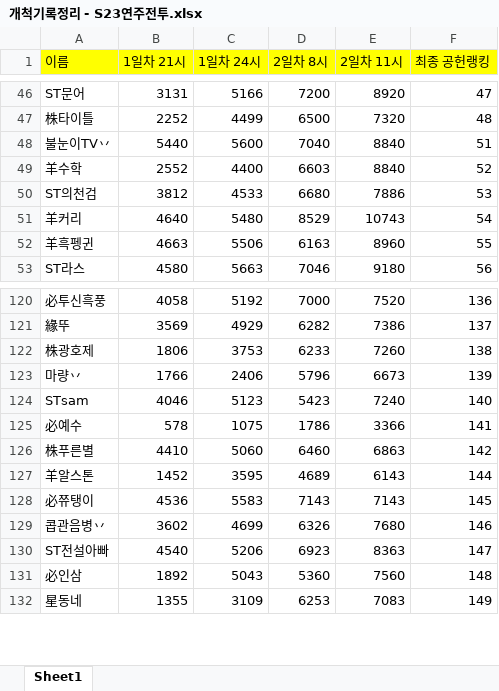
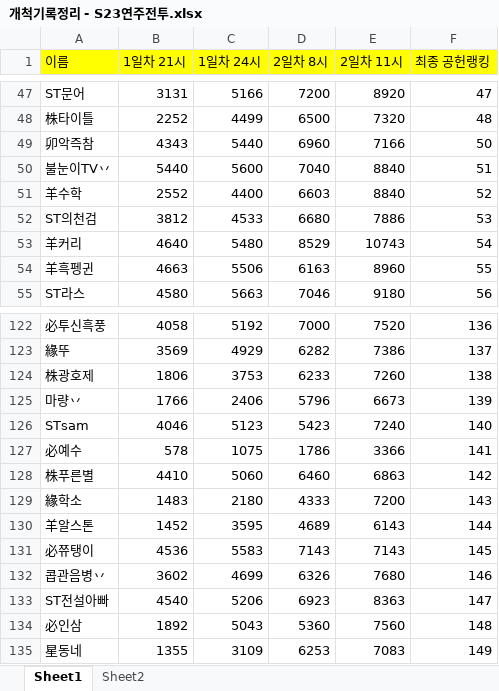
Before and after one commit to gotoastro5008-arch/S23, an Excel workbook: S23_연주전투/개척기록정리 - S23연주전투.xlsx, sheet Sheet1, drawn as a sheet; only a part is shown, gaps mark what is left out; values as stored, in another font and other column widths than the file's, no borders; charts and pictures not drawn; the diff covers the shown part only; the diff names each change by its address in the sheet, - before the commit and + after, or states it on an @@ line.

```diff
--- a/S23_연주전투/개척기록정리 - S23연주전투.xlsx (sheet Sheet1)
+++ b/S23_연주전투/개척기록정리 - S23연주전투.xlsx (sheet Sheet1)
+sheet tab: Sheet2
+row 49: 卯악즉참 | 4343 | 5440 | 6960 | 7166 | 50
+row 129: 緣학소 | 1483 | 2180 | 4333 | 7200 | 143
```
Also changed, not shown: 3 added rows, 4 removed rows and 3 moved rows elsewhere in this sheet, charts or pictures, S23_연주전투/일간전공정리 - S23연주전투.xlsx.
